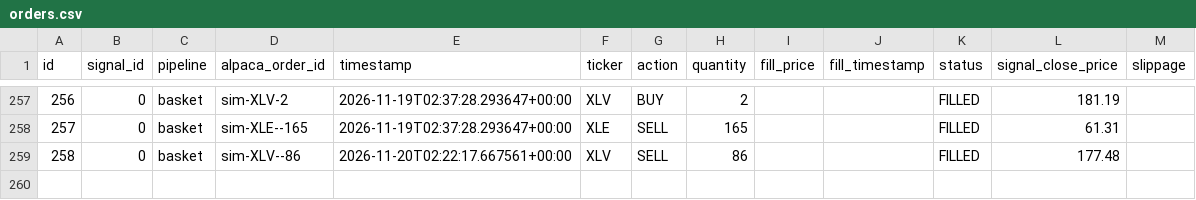
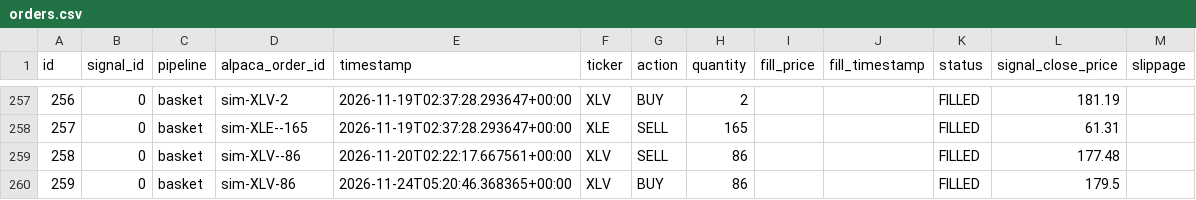
Before and after one commit to dads2busy/SchroederTrader, a CSV file: data/orders.csv, drawn as a sheet; only a part is shown, gaps mark what is left out; the diff names each change by its address in the sheet, - before the commit and + after, or states it on an @@ line.

```diff
--- a/data/orders.csv
+++ b/data/orders.csv
+row 260: 259 | 0 | basket | sim-XLV-86 | 2026-11-24T05:20:46.368365+00:00 | XLV | BUY | 86 |  |  | FILLED | 179.5
```
Also changed, not shown: data/portfolio.csv, data/shadow_signals.csv.
